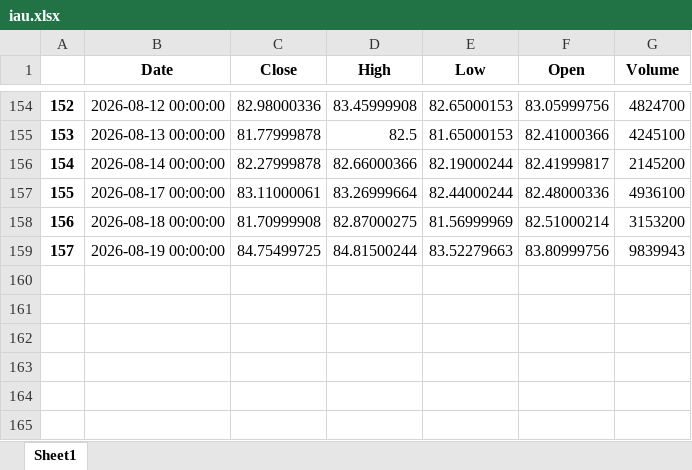
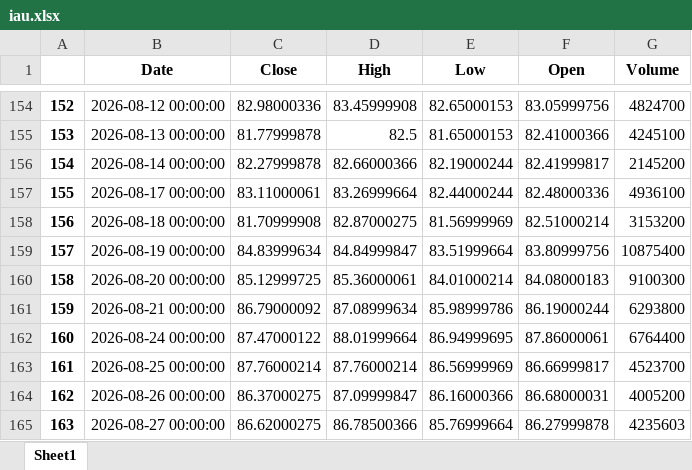
Before and after one commit to yevhen1231/ibkr-dashboard, an Excel workbook: Data/iau.xlsx, sheet Sheet1, drawn as a sheet; only a part is shown, gaps mark what is left out; values as stored, in another font and other column widths than the file's, no borders; the diff names each change by its address in the sheet, - before the commit and + after, or states it on an @@ line.

```diff
--- a/Data/iau.xlsx (sheet Sheet1)
+++ b/Data/iau.xlsx (sheet Sheet1)
-C159 (Close): 84.75499725
+C159 (Close): 84.83999634
-D159 (High): 84.81500244
+D159 (High): 84.84999847
-E159 (Low): 83.52279663
+E159 (Low): 83.51999664
-G159 (Volume): 9839943
+G159 (Volume): 10875400
+row 160: 158 | 2026-08-20 00:00:00 | 85.12999725 | 85.36000061 | 84.01000214 | 84.08000183 | 9100300
+row 161: 159 | 2026-08-21 00:00:00 | 86.79000092 | 87.08999634 | 85.98999786 | 86.19000244 | 6293800
+row 162: 160 | 2026-08-24 00:00:00 | 87.47000122 | 88.01999664 | 86.94999695 | 87.86000061 | 6764400
+row 163: 161 | 2026-08-25 00:00:00 | 87.76000214 | 87.76000214 | 86.56999969 | 86.66999817 | 4523700
+row 164: 162 | 2026-08-26 00:00:00 | 86.37000275 | 87.09999847 | 86.16000366 | 86.68000031 | 4005200
+row 165: 163 | 2026-08-27 00:00:00 | 86.62000275 | 86.78500366 | 85.76999664 | 86.27999878 | 4235603
```
Also changed, not shown: Data/df.xlsx, Data/sgov.xlsx, 2 other files.
